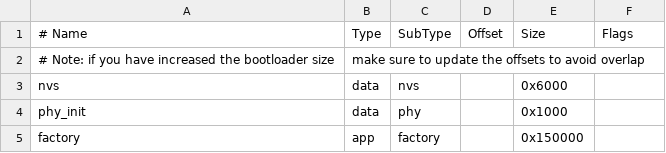
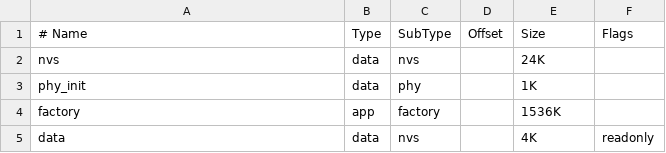
Before and after one commit to DuLionTech/tech-esp, a CSV file: apps/netw_app/partitions.csv, drawn as a sheet.

Commit message:
Load provisioning data from partition

```diff
--- a/apps/netw_app/partitions.csv
+++ b/apps/netw_app/partitions.csv
@@ -1,5 +1,5 @@
 # Name,   Type, SubType, Offset,  Size, Flags
-# Note: if you have increased the bootloader size, make sure to update the offsets to avoid overlap
-nvs,      data, nvs,     ,      0x6000,
-phy_init, data, phy,     ,      0x1000,
-factory,  app,  factory, ,      0x150000,
+nvs,      data,     nvs,       ,   24K,
+phy_init, data,     phy,       ,    1K,
+factory,   app, factory,       , 1536K,
+data,     data,     nvs,       ,    4K, readonly
```
Also changed, not shown: 4 other files.
